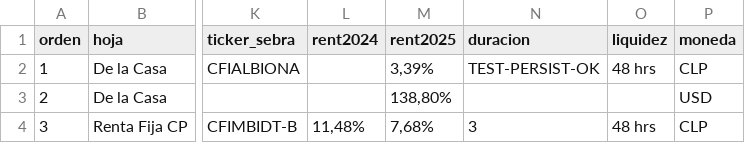
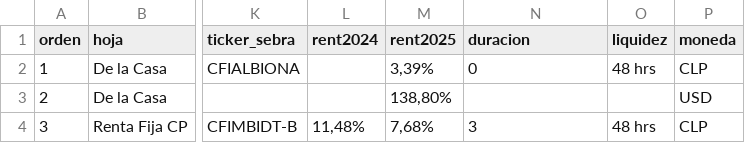
Before and after one commit to mariomezaqq/Pulso-VCC, a CSV file: data/fondos_curados.csv, drawn as a sheet; only a part is shown, gaps mark what is left out; the diff names each change by its address in the sheet, - before the commit and + after, or states it on an @@ line.

Commit message:
Limpia dato de prueba TEST-PERSIST-OK en duracion de FI Albion
Quedó de una prueba manual de persistencia del panel admin (post
f22c8562, tras el bugfix de sincronizacion en 7c9300c) y nunca se
corrigió; visible en el dashboard de Comité en la categoria "De la Casa".

```diff
--- a/data/fondos_curados.csv
+++ b/data/fondos_curados.csv
-N2 (duracion): TEST-PERSIST-OK
+N2 (duracion): 0
```
